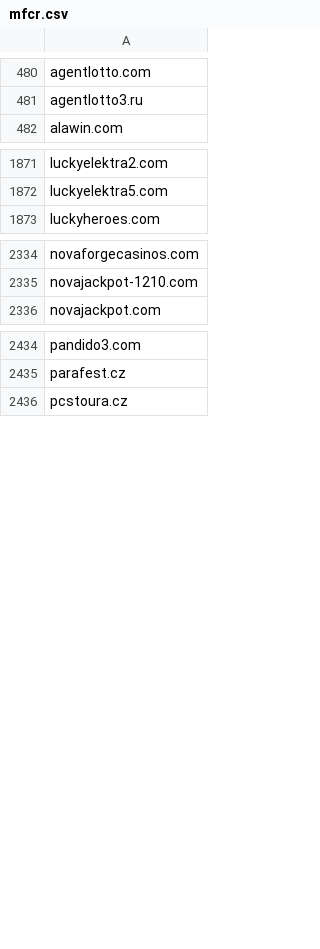
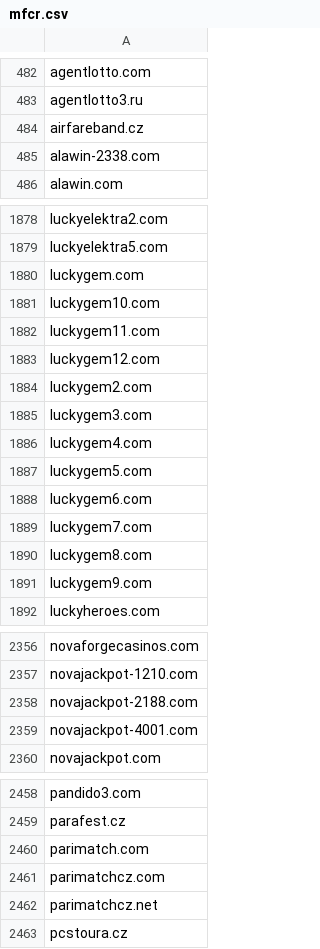
Before and after one commit to analogic/cz-gov-blocks, a CSV file: csv/mfcr.csv, drawn as a sheet; only a part is shown, gaps mark what is left out; the diff covers the shown part only; the diff names each change by its address in the sheet, - before the commit and + after, or states it on an @@ line.

```diff
--- a/csv/mfcr.csv
+++ b/csv/mfcr.csv
+row 484: airfareband.cz
+row 485: alawin-2338.com
+row 1880: luckygem.com
+row 1881: luckygem10.com
+row 1882: luckygem11.com
+row 1883: luckygem12.com
+row 1884: luckygem2.com
+row 1885: luckygem3.com
+row 1886: luckygem4.com
+row 1887: luckygem5.com
+row 1888: luckygem6.com
+row 1889: luckygem7.com
+row 1890: luckygem8.com
+row 1891: luckygem9.com
+row 2358: novajackpot-2188.com
+row 2359: novajackpot-4001.com
+row 2460: parimatch.com
+row 2461: parimatchcz.com
+row 2462: parimatchcz.net
```
Also changed, not shown: 15 added rows elsewhere in this file, original/mfcr.csv, 2 other files.
